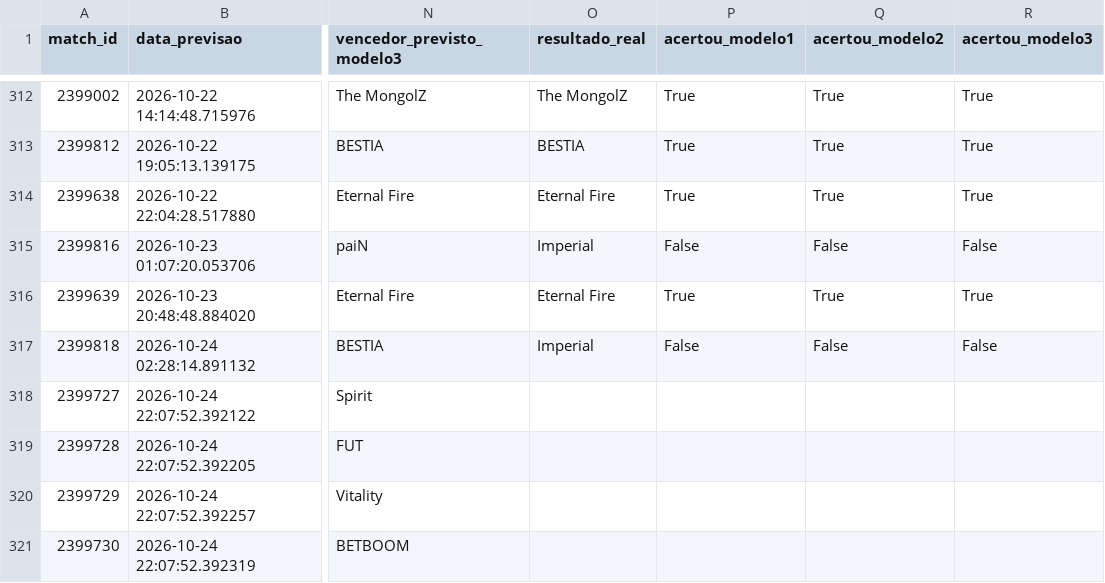
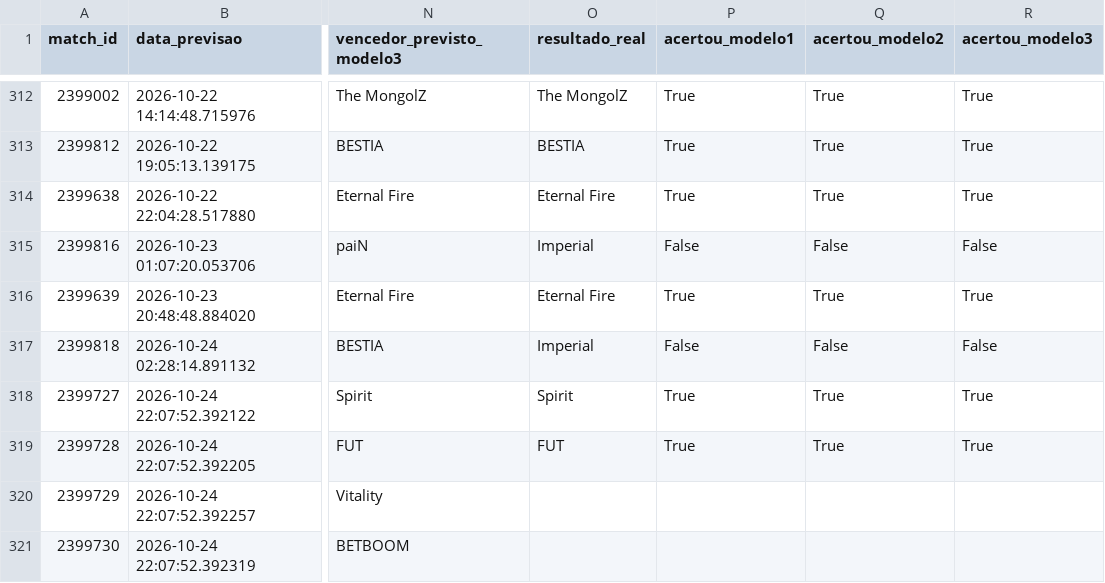
Before and after one commit to ppxdpp17/CS2-Predictor, a CSV file: data/previsoes_log.csv, drawn as a sheet; only a part is shown, gaps mark what is left out; the diff names each change by its address in the sheet, - before the commit and + after, or states it on an @@ line.

```diff
--- a/data/previsoes_log.csv
+++ b/data/previsoes_log.csv
-O318 (resultado_real): (empty)
+O318 (resultado_real): Spirit
-P318:P319 (acertou_modelo1): (empty)
+P318:P319 (acertou_modelo1): True
-Q318:Q319 (acertou_modelo2): (empty)
+Q318:Q319 (acertou_modelo2): True
-R318:R319 (acertou_modelo3): (empty)
+R318:R319 (acertou_modelo3): True
-O319 (resultado_real): (empty)
+O319 (resultado_real): FUT
```
